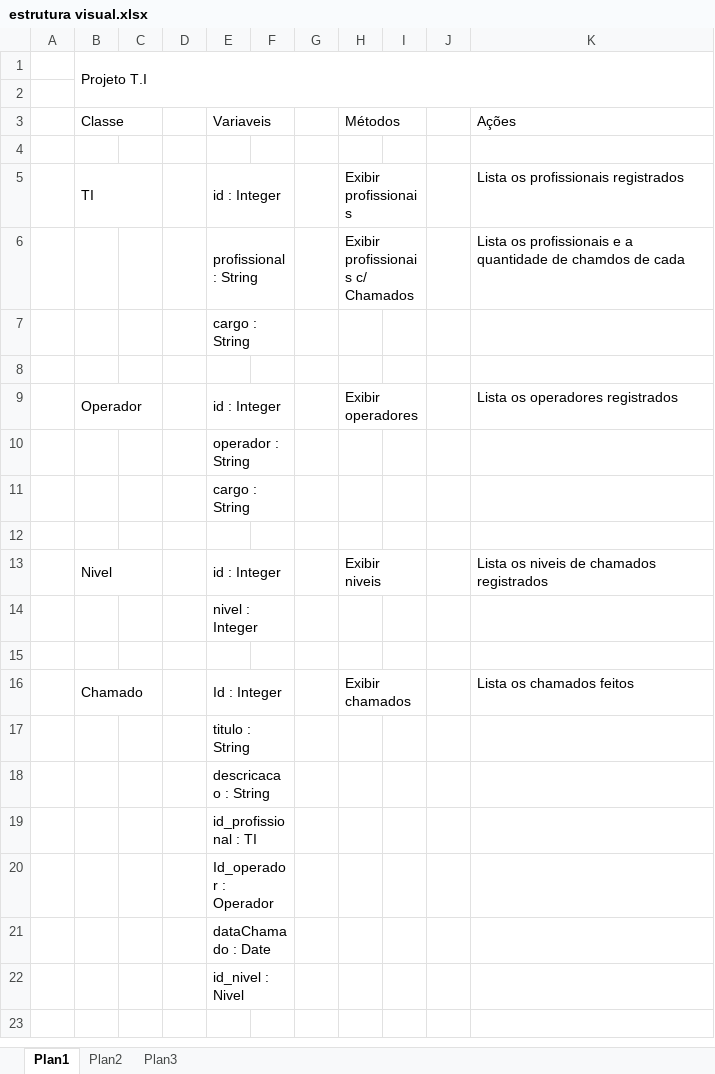
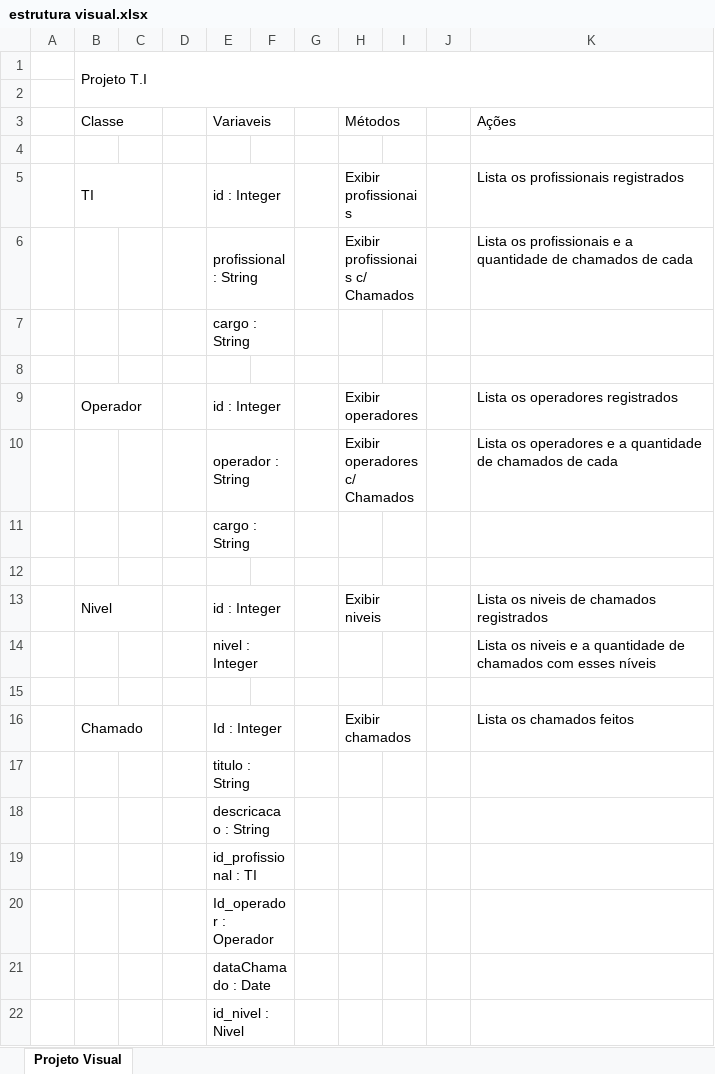
Before and after one commit to marcos-henrique2000/projeto-ti, an Excel workbook: estrutura visual.xlsx, sheet Projeto Visual, drawn as a sheet; values as stored, in another font and other column widths than the file's, no cell formats; removed rows and columns are numbered as before the commit, all else as after; the diff names each change by its address in the sheet, - before the commit and + after, or states it on an @@ line.

```diff
--- a/estrutura visual.xlsx (sheet Projeto Visual)
+++ b/estrutura visual.xlsx (sheet Projeto Visual)
-sheet tab: Plan1
+sheet tab: Projeto Visual
-sheet tab: Plan2
-sheet tab: Plan3
-K6 (Ações): …quantidade de chamdos de cada
+K6 (Ações): …quantidade de chamados de cada
-row 10:  |  |  |  | operador : String
+row 10:  |  |  |  | operador : String |  |  | Exibir operadores c/ Chamados |  |  | Lista os operadores e a quantidade de chamados de cada
-K14 (Ações): (empty)
+K14 (Ações): Lista os niveis e a quantidade de chamados com esses níveis
```
Also changed, not shown: cell formats, 1 other file.
